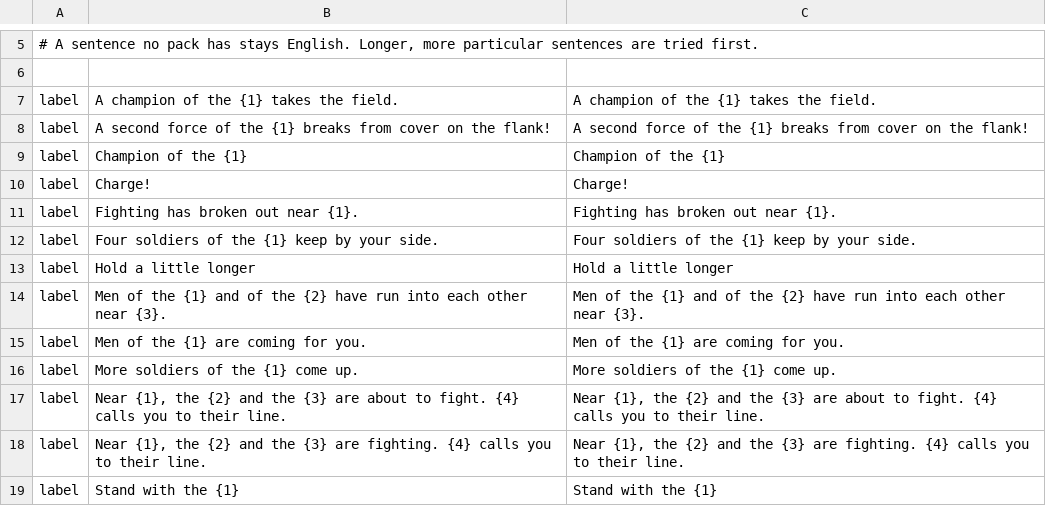
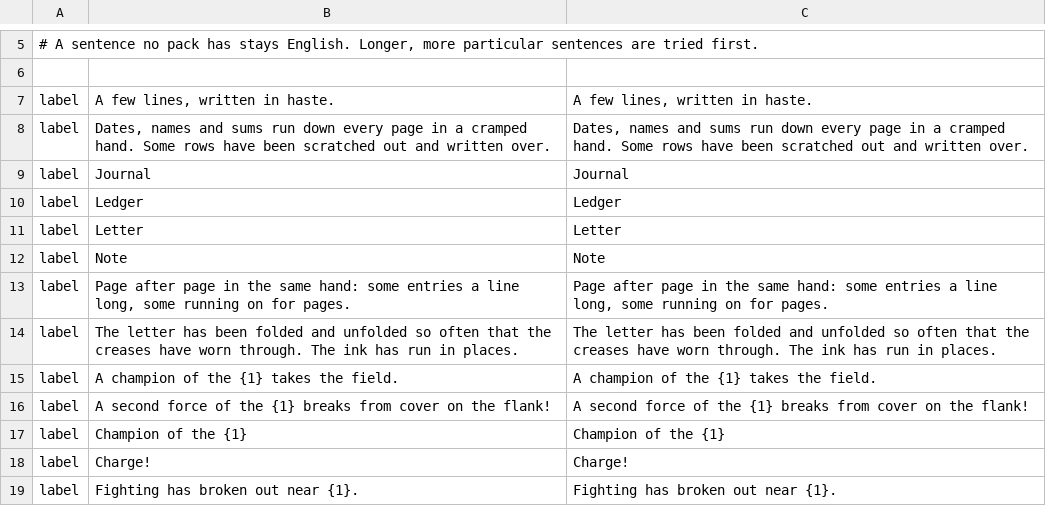
Before and after one commit to galanx/IntelEngine-GamePlugin, a TSV file: SKSE/Plugins/IntelEngine/languages/_labels_template.tsv, drawn as a sheet; only a part is shown, gaps mark what is left out; the shorter side is filled out with more unchanged rows; the diff names each change by its address in the sheet, - before the commit and + after, or states it on an @@ line.

```diff
--- a/SKSE/Plugins/IntelEngine/languages/_labels_template.tsv
+++ b/SKSE/Plugins/IntelEngine/languages/_labels_template.tsv
+row 7: label | A few lines, written in haste. | A few lines, written in haste.
+row 8: label | Dates, names and sums run down every page in a cramped hand. Some rows have been scratched out and written over. | Dates, names and sums run down every page in a cramped hand. Some rows have been scratched out and written over.
+row 9: label | Journal | Journal
+row 10: label | Ledger | Ledger
+row 11: label | Letter | Letter
+row 12: label | Note | Note
+row 13: label | Page after page in the same hand: some entries a line long, some running on for pages. | Page after page in the same hand: some entries a line long, some running on for pages.
+row 14: label | The letter has been folded and unfolded so often that the creases have worn through. The ink has run in places. | The letter has been folded and unfolded so often that the creases have worn through. The ink has run in places.
```
Also changed, not shown: SKSE/Plugins/IntelEngine/languages/albanian.tsv, SKSE/Plugins/IntelEngine/languages/chinese.tsv, 14 other files.
